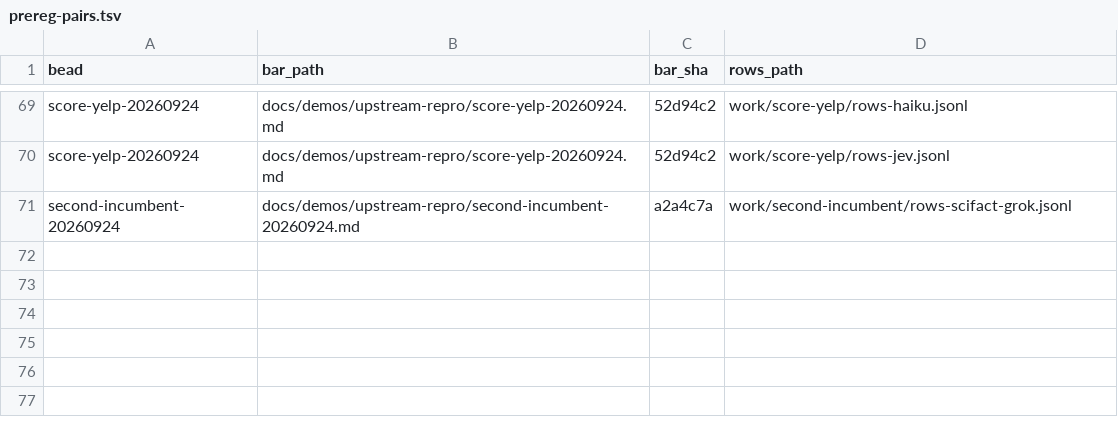
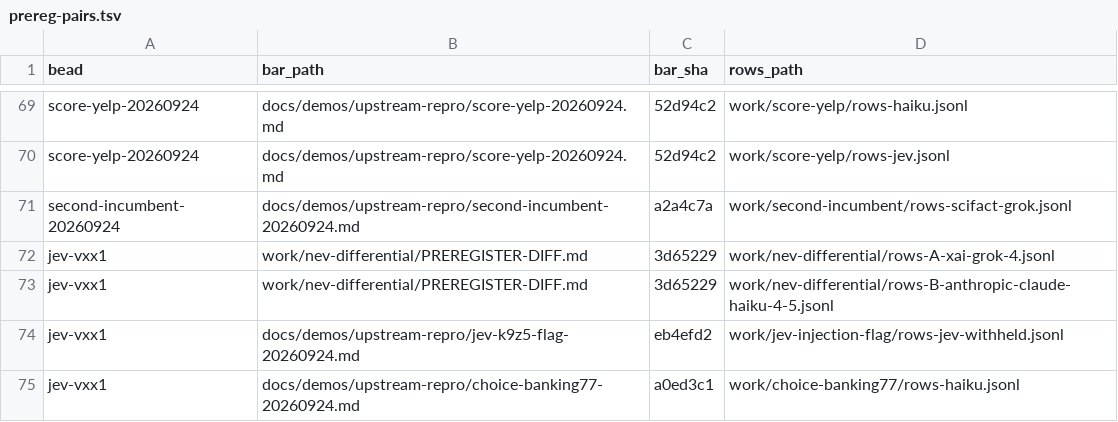
Before and after one commit to JYeswak/jev_playground, a TSV file: work/sr-adopt/prereg-pairs.tsv, drawn as a sheet; only a part is shown, gaps mark what is left out.

```diff
--- a/work/sr-adopt/prereg-pairs.tsv
+++ b/work/sr-adopt/prereg-pairs.tsv
@@ -71 +71,5 @@ score-yelp-20260924	docs/demos/upstream-repro/score-yelp-20260924.md	52d94c2	wor
 second-incumbent-20260924	docs/demos/upstream-repro/second-incumbent-20260924.md	a2a4c7a	work/second-incumbent/rows-scifact-grok.jsonl
+jev-vxx1	work/nev-differential/PREREGISTER-DIFF.md	3d65229	work/nev-differential/rows-A-xai-grok-4.jsonl
+jev-vxx1	work/nev-differential/PREREGISTER-DIFF.md	3d65229	work/nev-differential/rows-B-anthropic-claude-haiku-4-5.jsonl
+jev-vxx1	docs/demos/upstream-repro/jev-k9z5-flag-20260924.md	eb4efd2	work/jev-injection-flag/rows-jev-withheld.jsonl
+jev-vxx1	docs/demos/upstream-repro/choice-banking77-20260924.md	a0ed3c1	work/choice-banking77/rows-haiku.jsonl
```
Also changed, not shown: work/sr-adopt/prereg-excluded.tsv, 3 other files.
